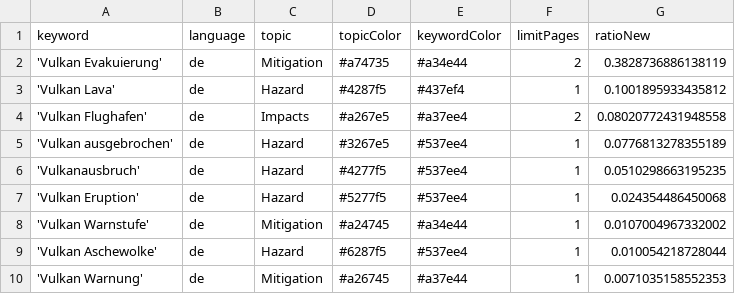
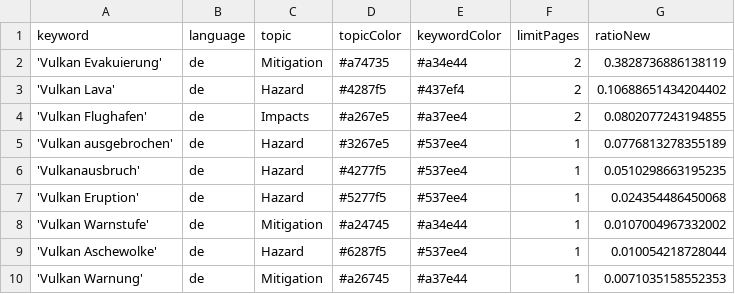
Before and after one commit to paularicarda-news/VolcanoIsComing, a CSV file: keywords.csv, drawn as a sheet.

```diff
--- a/keywords.csv
+++ b/keywords.csv
@@ -2,4 +2,4 @@ keyword,language,topic,topicColor,keywordColor,limitPages,ratioNew
 'Vulkan Evakuierung',de,Mitigation,#a74735,#a34e44,2,0.3828736886138119
-'Vulkan Lava',de,Hazard,#4287f5,#437ef4,1,0.1001895933435812
-'Vulkan Flughafen',de,Impacts,#a267e5,#a37ee4,2,0.08020772431948558
+'Vulkan Lava',de,Hazard,#4287f5,#437ef4,2,0.10688651434204402
+'Vulkan Flughafen',de,Impacts,#a267e5,#a37ee4,2,0.0802077243194855
 'Vulkan ausgebrochen',de,Hazard,#3267e5,#537ee4,1,0.0776813278355189
```
Also changed, not shown: csv/news_2026_08.csv.
